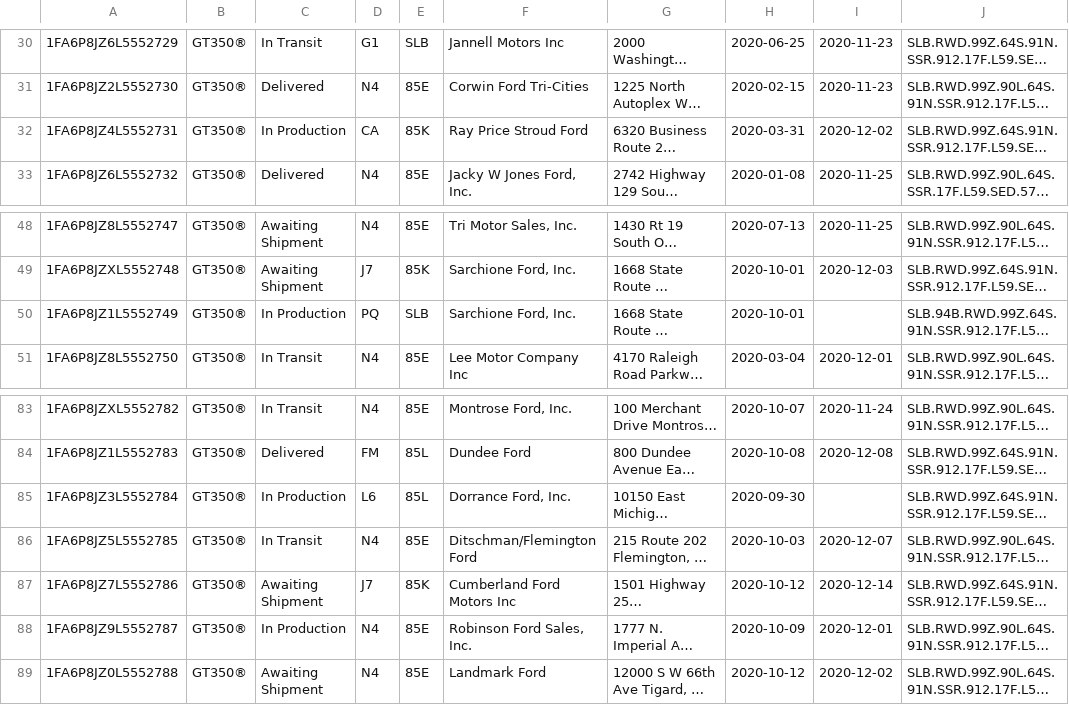
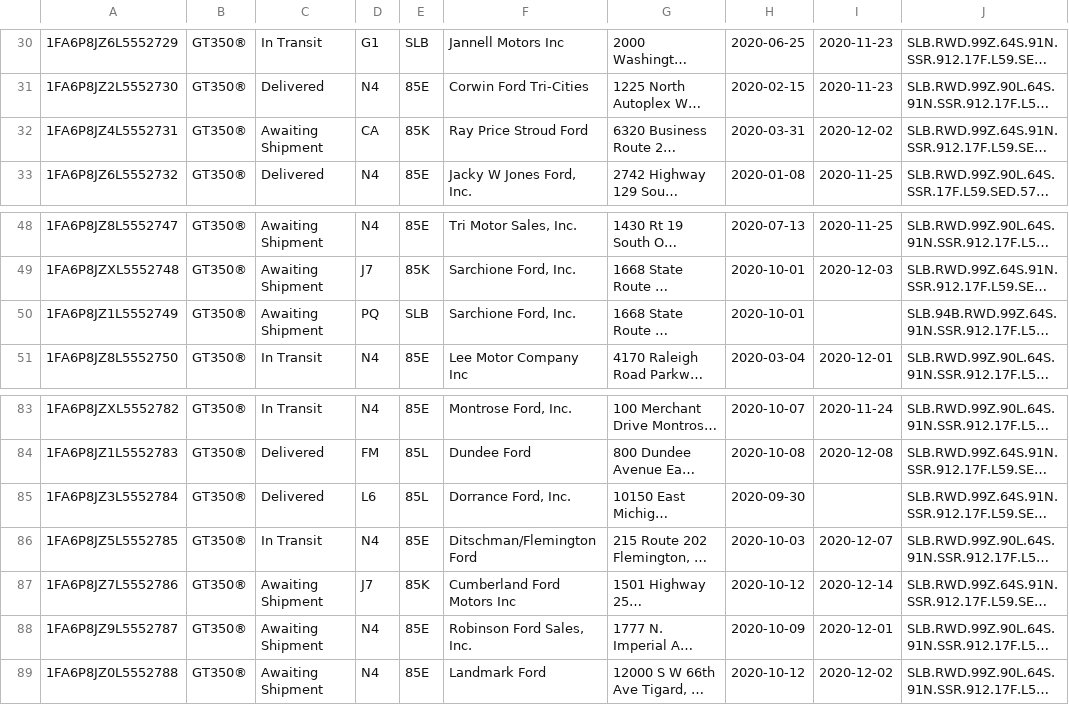
Before and after one commit to corrieb/350vins, a CSV file: data/2700-2800-all.csv, drawn as a sheet; only a part is shown, gaps mark what is left out; long unchanged cells end in …; the diff names each change by its address in the sheet, - before the commit and + after, or states it on an @@ line.

Commit message:
Manual updates to cars "In Production"

```diff
--- a/data/2700-2800-all.csv
+++ b/data/2700-2800-all.csv
-C32: In Production
+C32: Awaiting Shipment
-C50: In Production
+C50: Awaiting Shipment
-C85: In Production
+C85: Delivered
-C88: In Production
+C88: Awaiting Shipment
```
Also changed, not shown: data/2000-2100-all.csv, data/2300-2400-all.csv, 3 other files.
